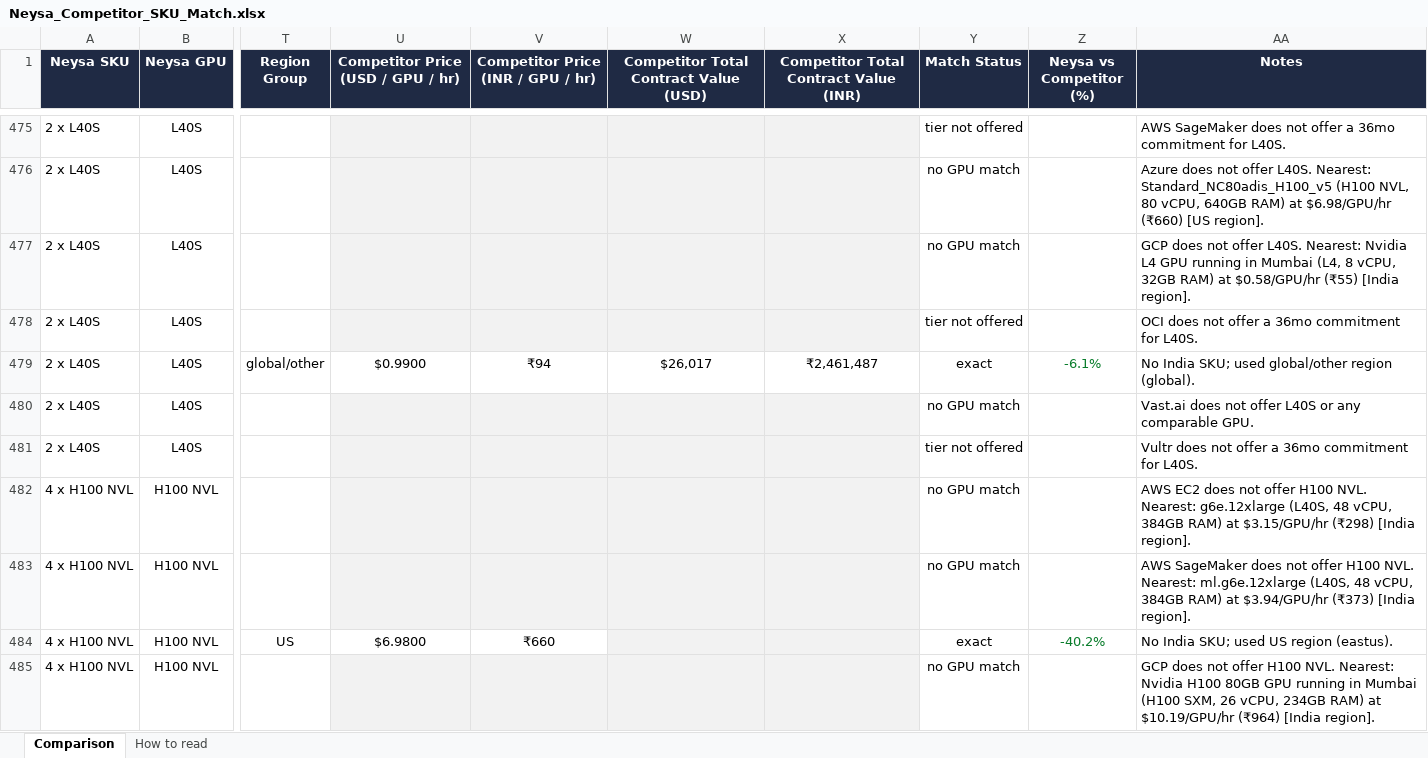
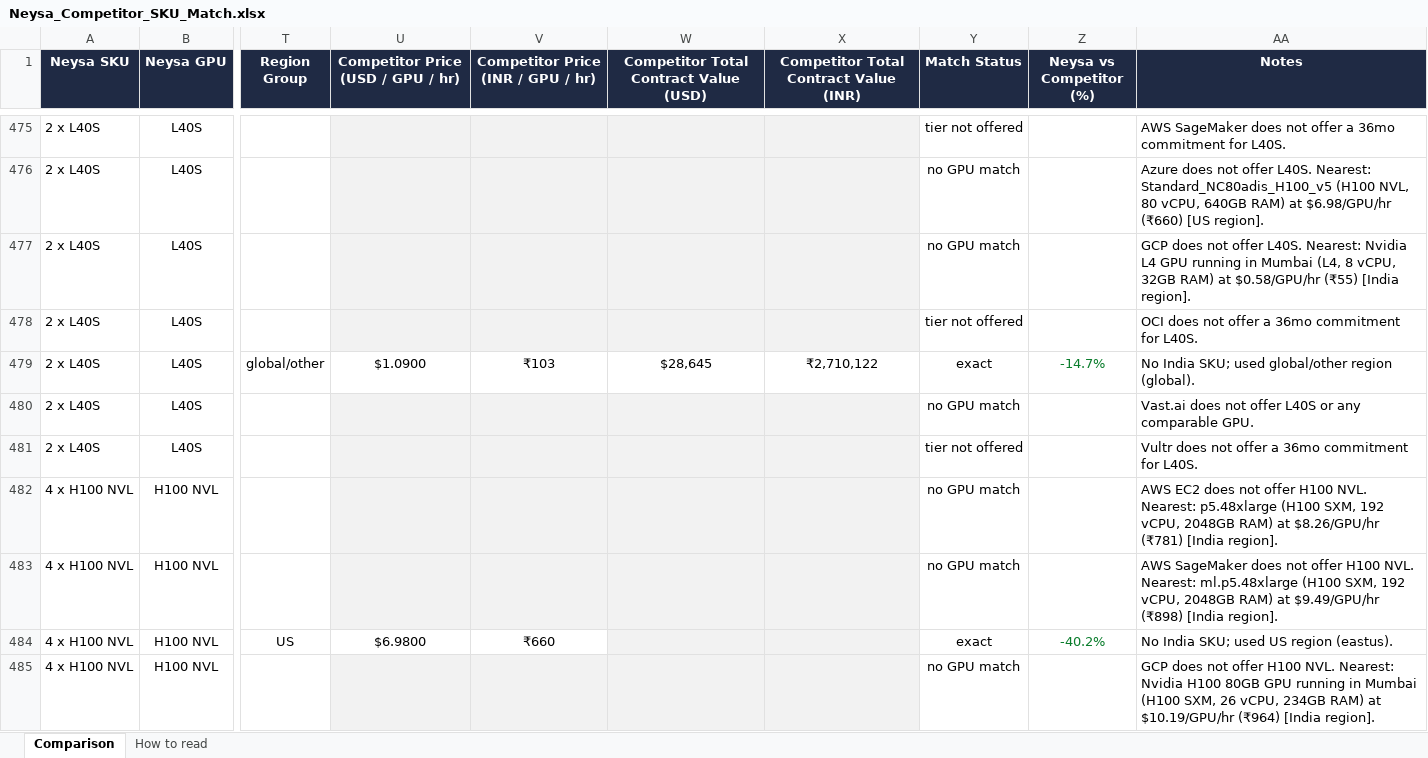
Before and after one commit to sooddvs/gpu-pricing, an Excel workbook: Neysa_Competitor_SKU_Match.xlsx, sheet Comparison, drawn as a sheet; only a part is shown, gaps mark what is left out; values as stored, in another font and other column widths than the file's, no borders; the diff covers the shown part only; the diff names each change by its address in the sheet, - before the commit and + after, or states it on an @@ line.

```diff
--- a/Neysa_Competitor_SKU_Match.xlsx (sheet Comparison)
+++ b/Neysa_Competitor_SKU_Match.xlsx (sheet Comparison)
-U479: $0.9900
+U479: $1.0900
-V479: ₹94
+V479: ₹103
-W479: $26,017
+W479: $28,645
-X479: ₹2,461,487
+X479: ₹2,710,122
-Z479 (Neysa vs Competitor (%)): -6.1%
+Z479 (Neysa vs Competitor (%)): -14.7%
-AA482 (Notes): …NVL. Nearest: g6e.12xlarge (L40S, 48 vCPU, 384GB RAM) at $3.15/GPU/hr (₹298) [India region].
+AA482 (Notes): …NVL. Nearest: p5.48xlarge (H100 SXM, 192 vCPU, 2048GB RAM) at $8.26/GPU/hr (₹781) [India region].
-AA483 (Notes): …NVL. Nearest: ml.g6e.12xlarge (L40S, 48 vCPU, 384GB RAM) at $3.94/GPU/hr (₹373) [India region].
+AA483 (Notes): …NVL. Nearest: ml.p5.48xlarge (H100 SXM, 192 vCPU, 2048GB RAM) at $9.49/GPU/hr (₹898) [India region].
```
Also changed, not shown: 116 edited cells elsewhere in this sheet, 7 other files.
